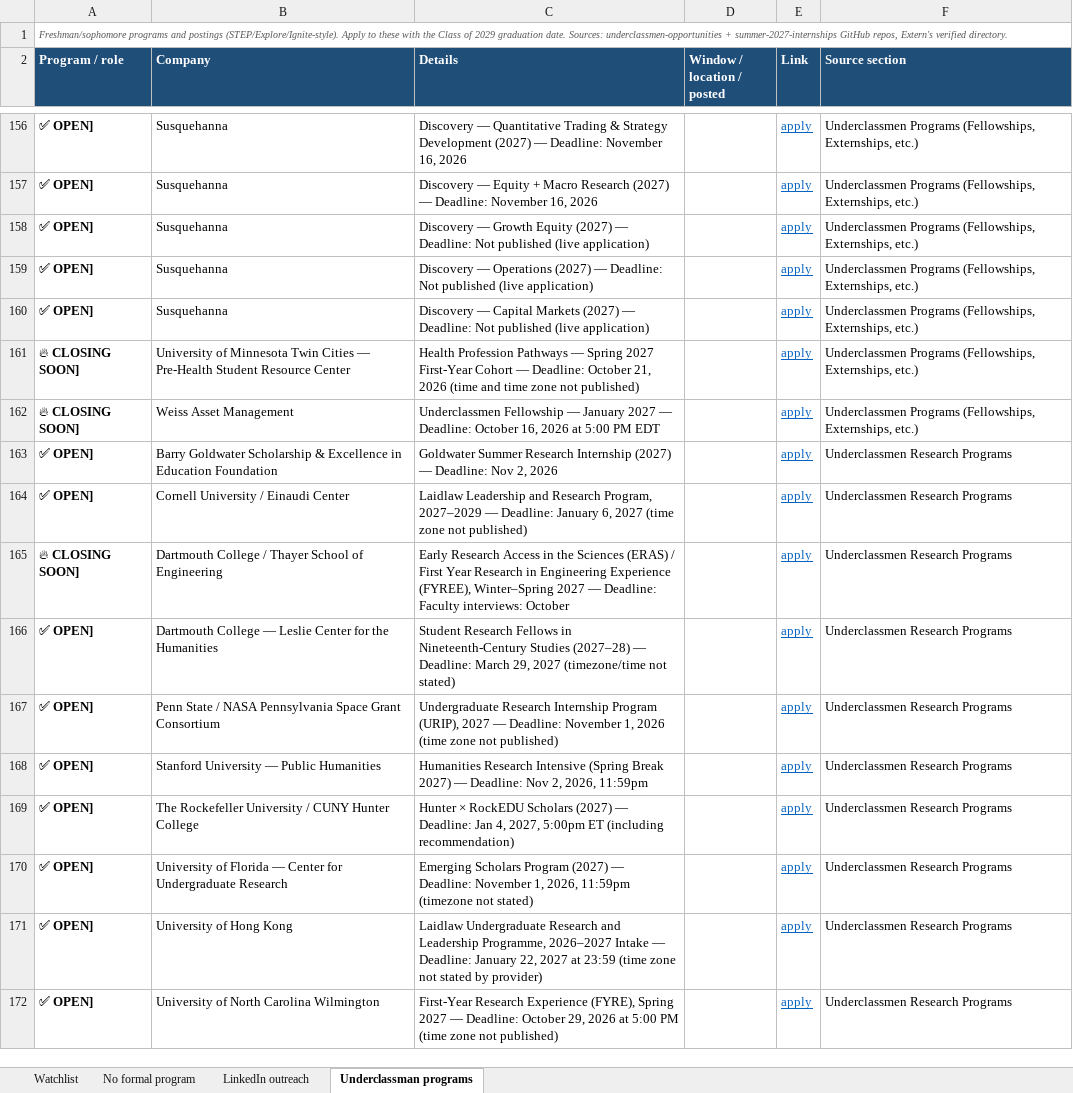
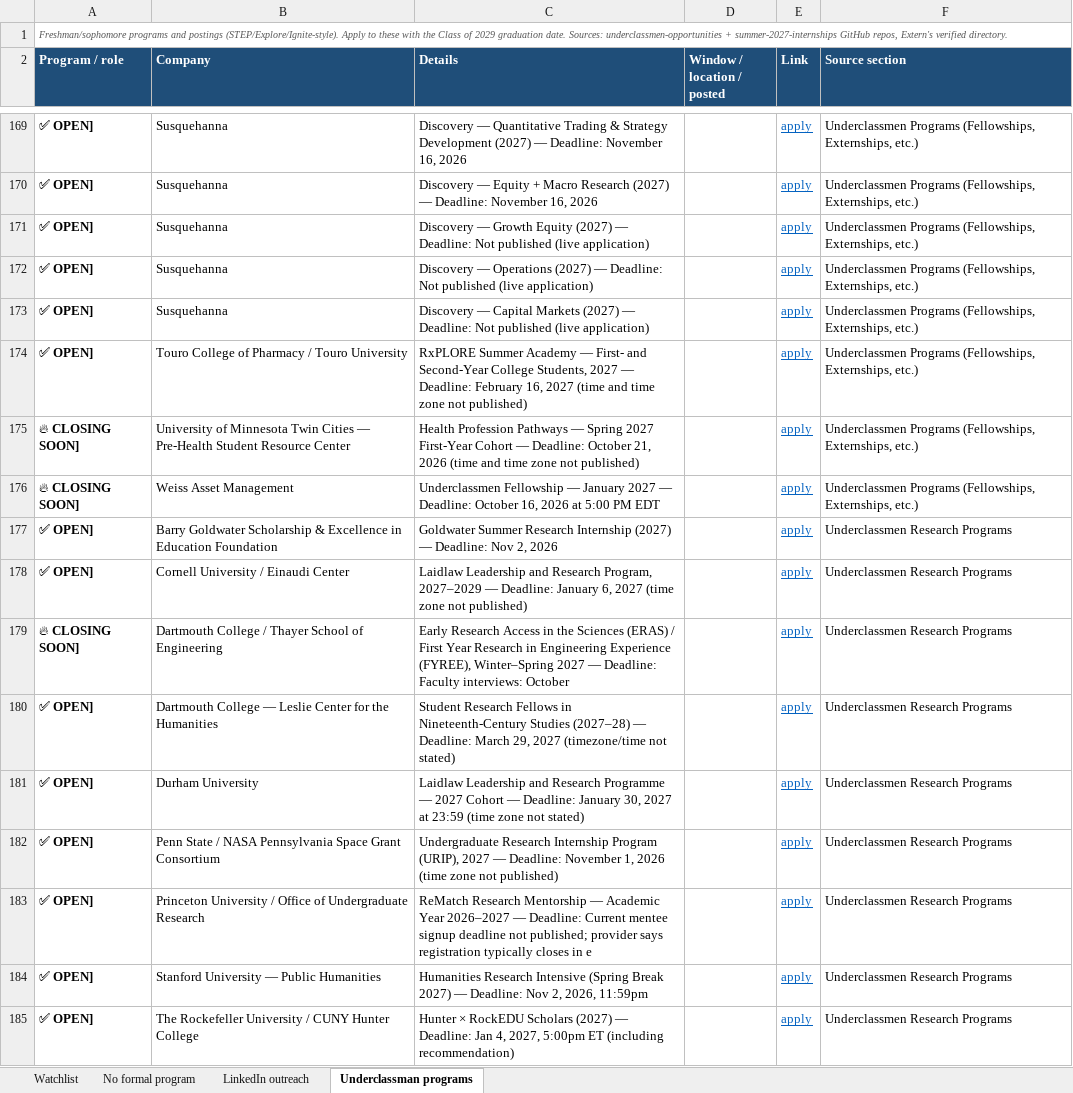
Before and after one commit to pranavrevuri/intern-watch, an Excel workbook: InternWatch.xlsx, sheet Underclassman programs, drawn as a sheet; only a part is shown, gaps mark what is left out; the shorter side is filled out with more unchanged rows; values as stored, in another font and other column widths than the file's, no borders; the diff covers the shown part only; the diff names each change by its address in the sheet, - before the commit and + after, or states it on an @@ line.

```diff
--- a/InternWatch.xlsx (sheet Underclassman programs)
+++ b/InternWatch.xlsx (sheet Underclassman programs)
+row 174: ✅ OPEN] | Touro College of Pharmacy / Touro University | RxPLORE Summer Academy — First- and Second-Year College Students, 2027 — Deadline: February 16, 2027 (time and time zone not published) |  | apply | Underclassmen Programs (Fellowships, Externships, etc.)
+row 181: ✅ OPEN] | Durham University | Laidlaw Leadership and Research Programme — 2027 Cohort — Deadline: January 30, 2027 at 23:59 (time zone not stated) |  | apply | Underclassmen Research Programs
+row 183: ✅ OPEN] | Princeton University / Office of Undergraduate Research | ReMatch Research Mentorship — Academic Year 2026–2027 — Deadline: Current mentee signup deadline not published; provider says registration typically closes in e |  | apply | Underclassmen Research Programs
```
Also changed, not shown: 13 added rows elsewhere in this sheet, sheet Watchlist, sheet LinkedIn outreach, 1 other file.
